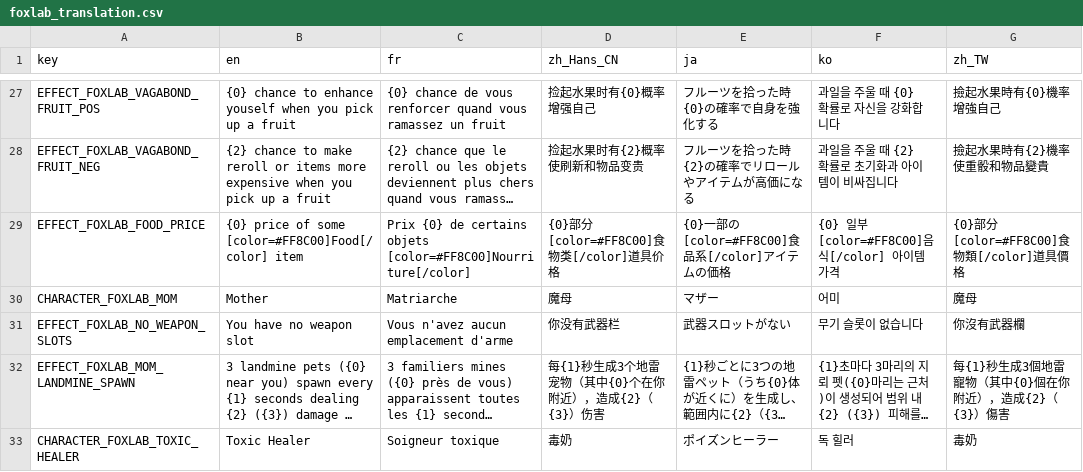
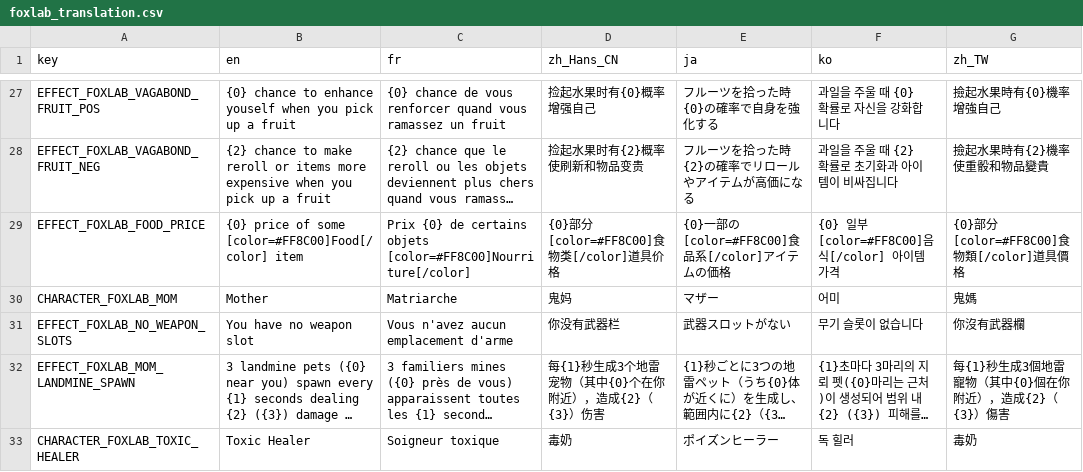
Before and after one commit to Qingyunruooyu/JonathanFox-Foxlab, a CSV file: translations/foxlab_translation.csv, drawn as a sheet; only a part is shown, gaps mark what is left out; long unchanged cells end in …; the diff names each change by its address in the sheet, - before the commit and + after, or states it on an @@ line.

```diff
--- a/translations/foxlab_translation.csv
+++ b/translations/foxlab_translation.csv
-D30 (zh_Hans_CN): 魔母
+D30 (zh_Hans_CN): 鬼妈
-G30 (zh_TW): 魔母
+G30 (zh_TW): 鬼媽
```
Also changed, not shown: 1 other file.
